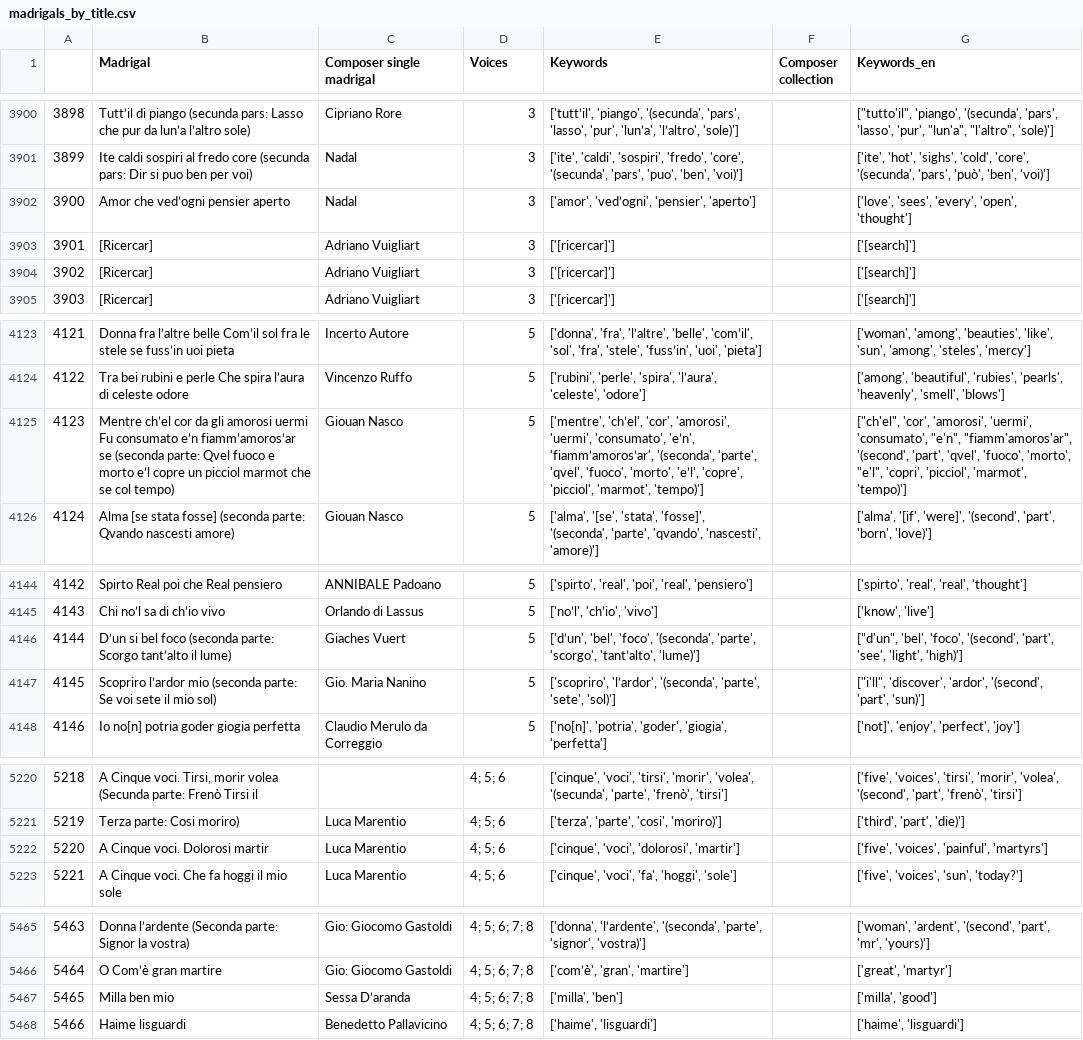
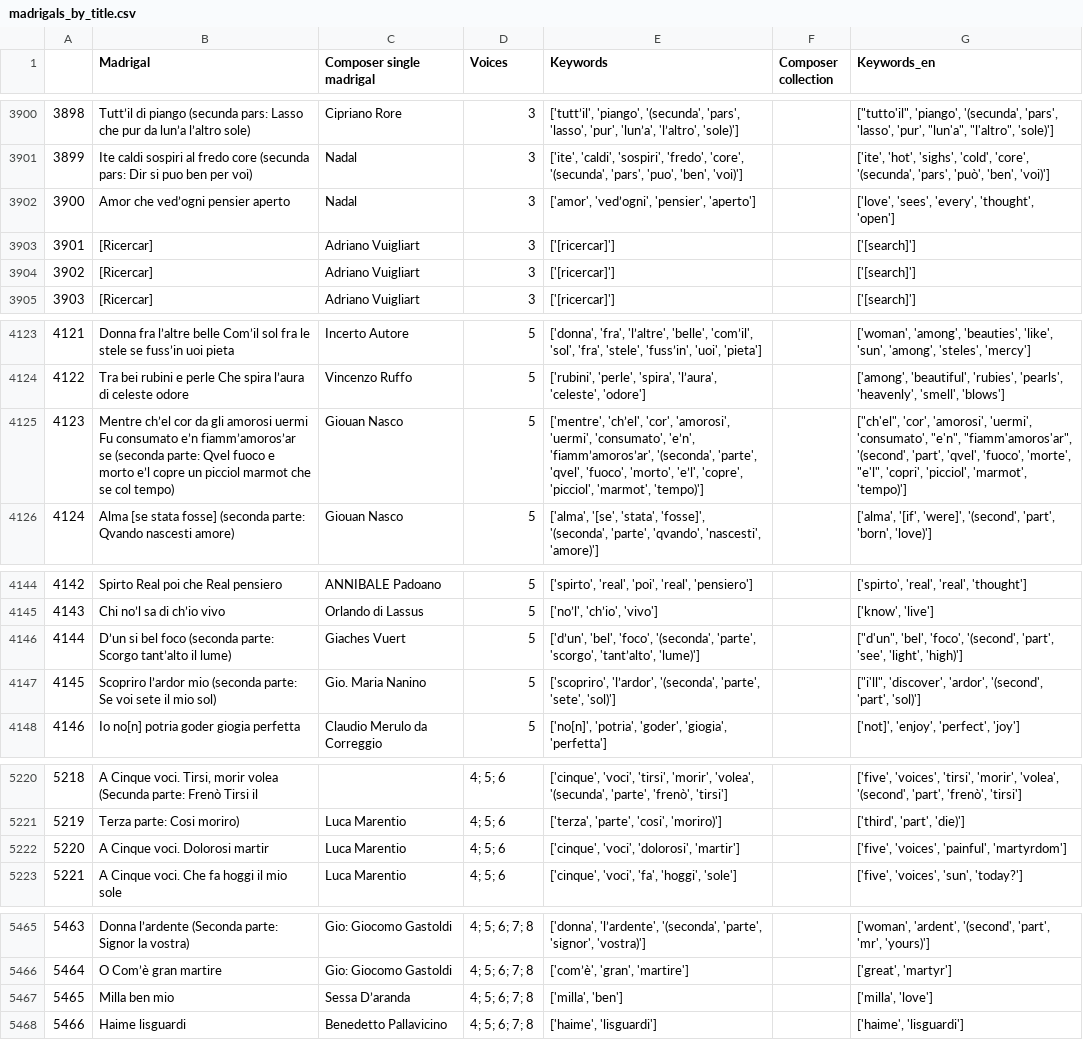
Before and after one commit to Madrigalis/Madrigalis.github.io, a CSV file: data/final datasets/madrigals_by_title.csv, drawn as a sheet; only a part is shown, gaps mark what is left out; the diff covers the shown part only.

```diff
--- a/data/final datasets/madrigals_by_title.csv
+++ b/data/final datasets/madrigals_by_title.csv
@@ -3901,3 +3901,3 @@
 3899,Ite caldi sospiri al fredo core (secunda pars: Dir si puo ben per voi),Nadal,3,"['ite', 'caldi', 'sospiri', 'fredo', 'core', '(secunda', 'pars', 'puo', 'ben', 'voi)']",,"['ite', 'hot', 'sighs', 'cold', 'core', '(secunda', 'pars', 'può', 'ben', 'voi)']"
-3900,Amor che ved’ogni pensier aperto,Nadal,3,"['amor', 'ved’ogni', 'pensier', 'aperto']",,"['love', 'sees', 'every', 'open', 'thought']"
+3900,Amor che ved’ogni pensier aperto,Nadal,3,"['amor', 'ved’ogni', 'pensier', 'aperto']",,"['love', 'sees', 'every', 'thought', 'open']"
 3901,[Ricercar],Adriano Vuigliart,3,['[ricercar]'],,['[search]']
@@ -4124,3 +4124,3 @@
 4122,Tra bei rubini e perle Che spira l’aura di celeste odore,Vincenzo Ruffo,5,"['rubini', 'perle', 'spira', 'l’aura', 'celeste', 'odore']",,"['among', 'beautiful', 'rubies', 'pearls', 'heavenly', 'smell', 'blows']"
-4123,Mentre ch’el cor da gli amorosi uermi Fu consumato e’n fiamm’amoros’ar se (seconda parte: Qvel fuoco e morto e’l copre un picciol marmot che se col tempo),Giouan Nasco,5,"['mentre', 'ch’el', 'cor', 'amorosi', 'uermi', 'consumato', 'e’n', 'fiamm’amoros’ar', '(seconda', 'parte', 'qvel', 'fuoco', 'morto', 'e’l', 'copre', 'picciol', 'marmot', 'tempo)']",,"[""ch'el"", 'cor', 'amorosi', 'uermi', 'consumato', ""e'n"", ""fiamm'amoros'ar"", '(second', 'part', 'qvel', 'fuoco', 'morto', ""e'l"", 'copri', 'picciol', 'marmot', 'tempo)']"
+4123,Mentre ch’el cor da gli amorosi uermi Fu consumato e’n fiamm’amoros’ar se (seconda parte: Qvel fuoco e morto e’l copre un picciol marmot che se col tempo),Giouan Nasco,5,"['mentre', 'ch’el', 'cor', 'amorosi', 'uermi', 'consumato', 'e’n', 'fiamm’amoros’ar', '(seconda', 'parte', 'qvel', 'fuoco', 'morto', 'e’l', 'copre', 'picciol', 'marmot', 'tempo)']",,"[""ch'el"", 'cor', 'amorosi', 'uermi', 'consumato', ""e'n"", ""fiamm'amoros'ar"", '(second', 'part', 'qvel', 'fuoco', 'morte', ""e'l"", 'copri', 'picciol', 'marmot', 'tempo)']"
 4124,Alma [se stata fosse] (seconda parte: Qvando nascesti amore),Giouan Nasco,5,"['alma', '[se', 'stata', 'fosse]', '(seconda', 'parte', 'qvando', 'nascesti', 'amore)']",,"['alma', '[if', 'were]', '(second', 'part', 'born', 'love)']"
@@ -4146,3 +4146,3 @@
 4144,D’un si bel foco (seconda parte: Scorgo tant’alto il lume),Giaches Vuert,5,"['d’un', 'bel', 'foco', '(seconda', 'parte', 'scorgo', 'tant’alto', 'lume)']",,"[""d'un"", 'bel', 'foco', '(second', 'part', 'see', 'light', 'high)']"
-4145,Scopriro l’ardor mio (seconda parte: Se voi sete il mio sol),Gio. Maria Nanino,5,"['scopriro', 'l’ardor', '(seconda', 'parte', 'sete', 'sol)']",,"[""i'll"", 'discover', 'ardor', '(second', 'part', 'sun)']"
+4145,Scopriro l’ardor mio (seconda parte: Se voi sete il mio sol),Gio. Maria Nanino,5,"['scopriro', 'l’ardor', '(seconda', 'parte', 'sete', 'sol)']",,"[""i'll"", 'discover', 'ardor', '(second', 'part', 'sol)']"
 4146,Io no[n] potria goder giogia perfetta,Claudio Merulo da Correggio,5,"['no[n]', 'potria', 'goder', 'giogia', 'perfetta']",,"['not]', 'enjoy', 'perfect', 'joy']"
@@ -5221,3 +5221,3 @@
 5219,Terza parte: Cosi moriro),Luca Marentio,4; 5; 6,"['terza', 'parte', 'cosi', 'moriro)']",,"['third', 'part', 'die)']"
-5220,A Cinque voci. Dolorosi martir,Luca Marentio,4; 5; 6,"['cinque', 'voci', 'dolorosi', 'martir']",,"['five', 'voices', 'painful', 'martyrs']"
+5220,A Cinque voci. Dolorosi martir,Luca Marentio,4; 5; 6,"['cinque', 'voci', 'dolorosi', 'martir']",,"['five', 'voices', 'painful', 'martyrdom']"
 5221,A Cinque voci. Che fa hoggi il mio sole,Luca Marentio,4; 5; 6,"['cinque', 'voci', 'fa', 'hoggi', 'sole']",,"['five', 'voices', 'sun', 'today?']"
@@ -5466,3 +5466,3 @@
 5464,O Com’è gran martire,Gio: Giocomo Gastoldi,4; 5; 6; 7; 8,"['com’è', 'gran', 'martire']",,"['great', 'martyr']"
-5465,Milla ben mio,Sessa D’aranda,4; 5; 6; 7; 8,"['milla', 'ben']",,"['milla', 'good']"
+5465,Milla ben mio,Sessa D’aranda,4; 5; 6; 7; 8,"['milla', 'ben']",,"['milla', 'love']"
 5466,Haime lisguardi,Benedetto Pallavicino,4; 5; 6; 7; 8,"['haime', 'lisguardi']",,"['haime', 'lisguardi']"
```
Also changed, not shown: 15 edited cells elsewhere in this file, 1 other file.
